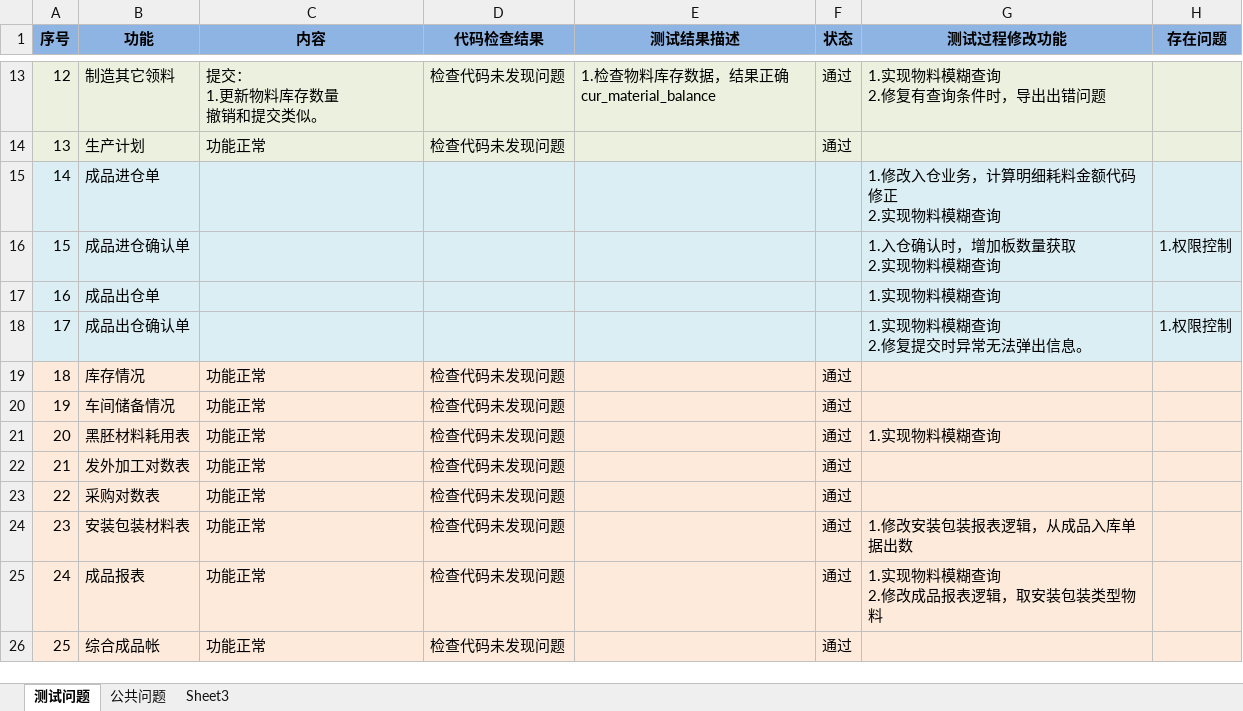
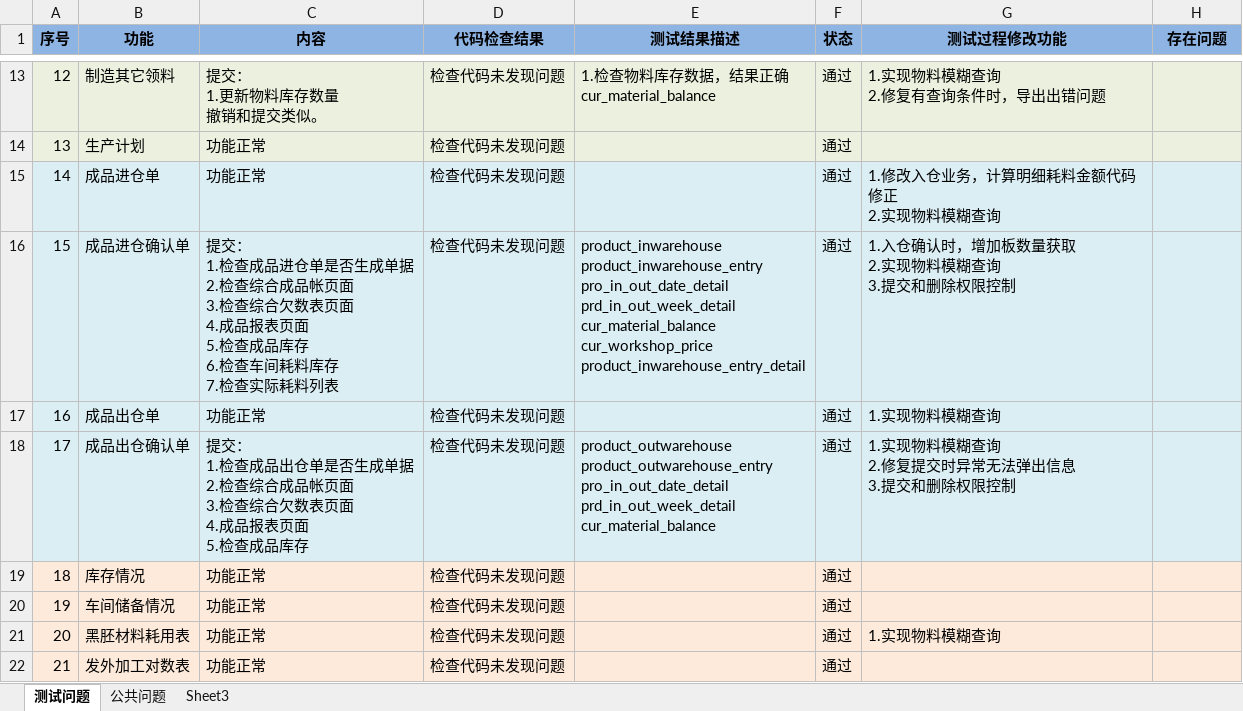
Before and after one commit to ZhangUranus/partner-fq, an Excel workbook: hot-deploy/partner/document/测试/系统测试情况-刘继煌.xlsx, sheet 测试问题, drawn as a sheet; only a part is shown, gaps mark what is left out; the shorter side is filled out with more unchanged rows; values as stored, in another font and other column widths than the file's, no borders; ↵ is a line break in a cell; the diff names each change by its address in the sheet, - before the commit and + after, or states it on an @@ line.

```diff
--- a/hot-deploy/partner/document/测试/系统测试情况-刘继煌.xlsx (sheet 测试问题)
+++ b/hot-deploy/partner/document/测试/系统测试情况-刘继煌.xlsx (sheet 测试问题)
-C15 (内容): (empty)
+C15 (内容): 功能正常
-D15:D18 (代码检查结果): (empty)
+D15:D18 (代码检查结果): 检查代码未发现问题
-F15:F18 (状态): (empty)
+F15:F18 (状态): 通过
-C16 (内容): (empty)
+C16 (内容): 提交： ↵ 1.检查成品进仓单是否生成单据 ↵ 2.检查综合成品帐页面 ↵ 3.检查综合欠数表页面 ↵ 4.成品报表页面 ↵ 5.检查成品库存 ↵ 6.检查车间耗料库存 ↵ 7.检查实际耗料列表
-E16 (测试结果描述): (empty)
+E16 (测试结果描述): product_inwarehouse ↵ product_inwarehouse_entry ↵ pro_in_out_date_detail ↵ prd_in_out_week_detail ↵ cur_material_balance ↵ cur_workshop_price ↵ product_inwarehouse_entry_detail
-G16 (测试过程修改功能): 1.入仓确认时，增加板数量获取 ↵ 2.实现物料模糊查询
+G16 (测试过程修改功能): 1.入仓确认时，增加板数量获取 ↵ 2.实现物料模糊查询 ↵ 3.提交和删除权限控制
-H16 (存在问题): 1.权限控制
+H16 (存在问题): (empty)
-C17 (内容): (empty)
+C17 (内容): 功能正常
-C18 (内容): (empty)
+C18 (内容): 提交： ↵ 1.检查成品出仓单是否生成单据 ↵ 2.检查综合成品帐页面 ↵ 3.检查综合欠数表页面 ↵ 4.成品报表页面 ↵ 5.检查成品库存
-E18 (测试结果描述): (empty)
+E18 (测试结果描述): product_outwarehouse ↵ product_outwarehouse_entry ↵ pro_in_out_date_detail ↵ prd_in_out_week_detail ↵ cur_material_balance
-G18 (测试过程修改功能): 1.实现物料模糊查询 ↵ 2.修复提交时异常无法弹出信息。
+G18 (测试过程修改功能): 1.实现物料模糊查询 ↵ 2.修复提交时异常无法弹出信息 ↵ 3.提交和删除权限控制
-H18 (存在问题): 1.权限控制
+H18 (存在问题): (empty)
```
Also changed, not shown: 9 other files.
